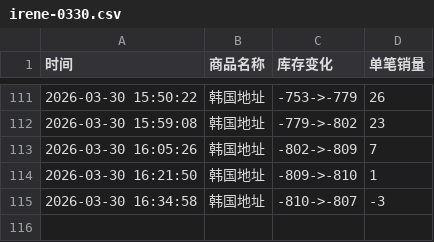
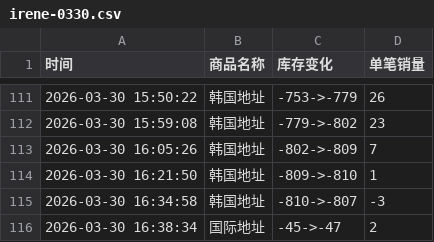
Before and after one commit to yuiki001/irene-0330, a CSV file: irene-0330.csv, drawn as a sheet; only a part is shown, gaps mark what is left out.

Commit message:
自动更新数据 2026-03-30 16:38:34

```diff
--- a/irene-0330.csv
+++ b/irene-0330.csv
@@ -115 +115,2 @@
 2026-03-30 16:34:58,韩国地址,-810->-807,-3
+2026-03-30 16:38:34,国际地址,-45->-47,2
```
